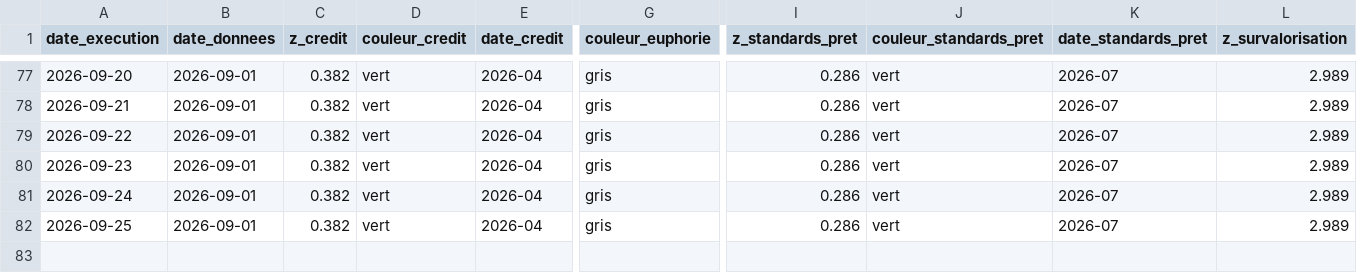
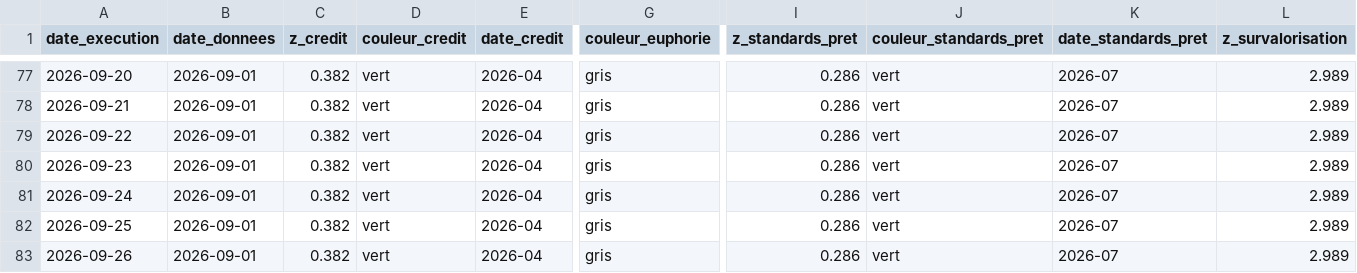
Before and after one commit to Akiravince/vigilance-pre-krach, a CSV file: output/journal.csv, drawn as a sheet; only a part is shown, gaps mark what is left out; rows hold the shown columns only; the diff names each change by its address in the sheet, - before the commit and + after, or states it on an @@ line.

```diff
--- a/output/journal.csv
+++ b/output/journal.csv
+row 83: 2026-09-26 | 2026-09-01 | 0.382 | vert | 2026-04 | gris | 0.286 | vert | 2026-07 | 2.989
```
Also changed, not shown: data/history/composite.csv, data/history/panel_z.csv, 4 other files.
